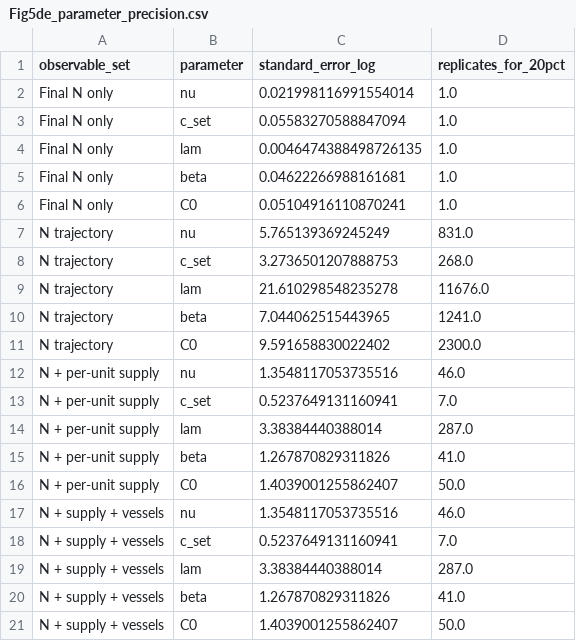
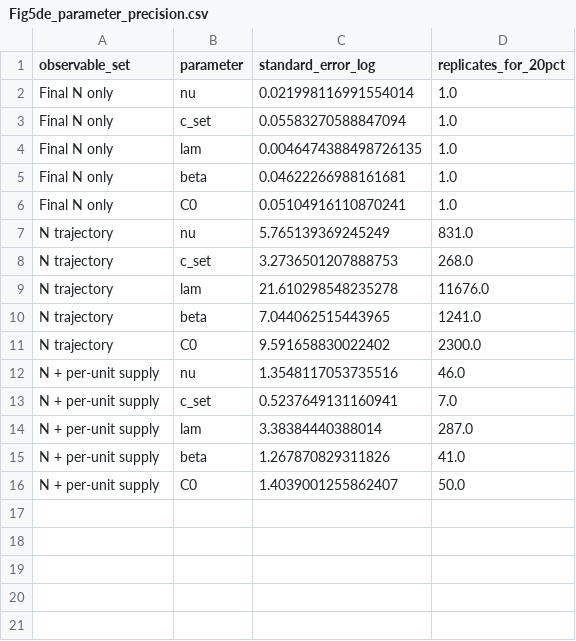
Before and after one commit to Danpc11/Ogrow, a CSV file: source_data/Fig5de_parameter_precision.csv, drawn as a sheet; the diff names each change by its address in the sheet, - before the commit and + after, or states it on an @@ line.

```diff
--- a/source_data/Fig5de_parameter_precision.csv
+++ b/source_data/Fig5de_parameter_precision.csv
-row 17: N + supply + vessels | nu | 1.3548117053735516 | 46.0
-row 18: N + supply + vessels | c_set | 0.5237649131160941 | 7.0
-row 19: N + supply + vessels | lam | 3.38384440388014 | 287.0
-row 20: N + supply + vessels | beta | 1.267870829311826 | 41.0
-row 21: N + supply + vessels | C0 | 1.4039001255862407 | 50.0
```
Also changed, not shown: source_data/Fig5b_sensitivity_matrix.csv, source_data/Fig6a_within_between_distances.csv, 19 other files.
